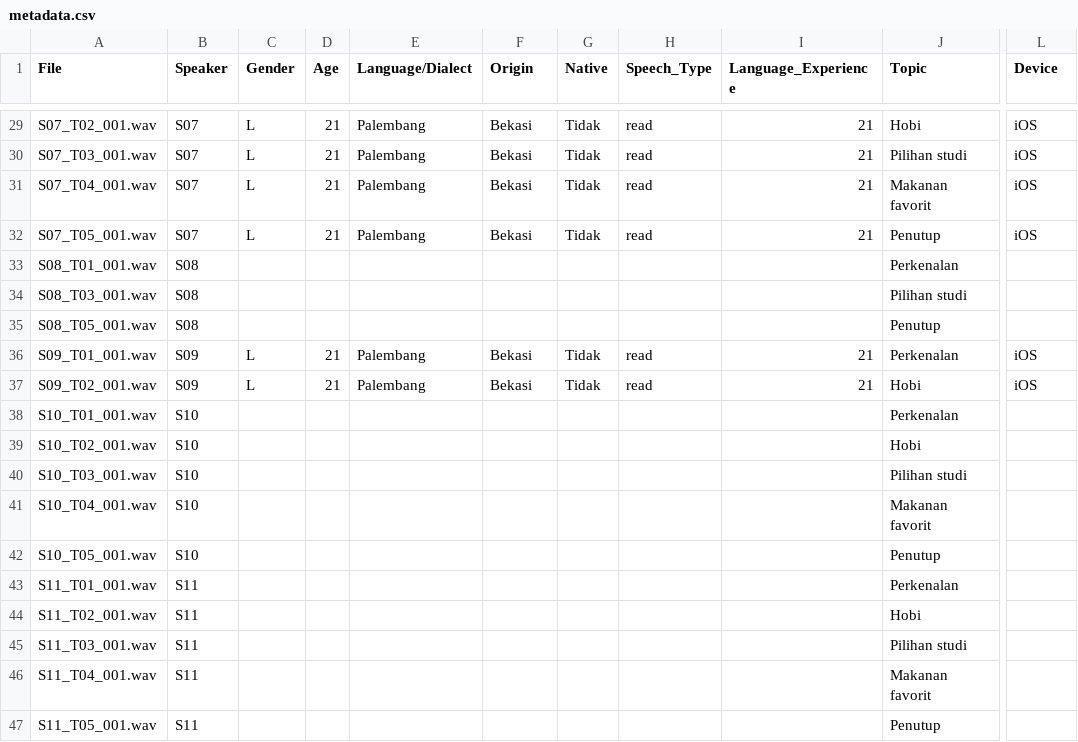
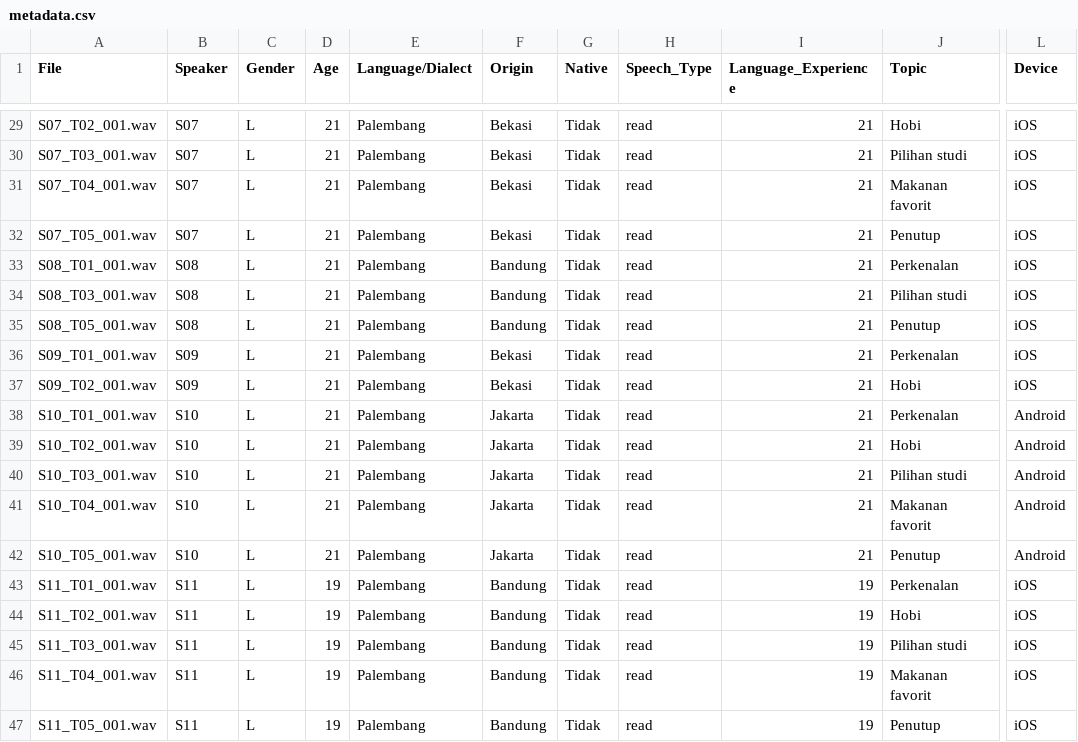
Before and after one commit to aliyahusnaf/TugasBesarSpeech, a CSV file: Korpus_Bahasa_Palembang/metadata/metadata.csv, drawn as a sheet; only a part is shown, gaps mark what is left out; the diff names each change by its address in the sheet, - before the commit and + after, or states it on an @@ line.

Commit message:
feat(metadata): complete speaker details

```diff
--- a/Korpus_Bahasa_Palembang/metadata/metadata.csv
+++ b/Korpus_Bahasa_Palembang/metadata/metadata.csv
-C33:C35 (Gender): (empty)
+C33:C35 (Gender): L
-D33:D35 (Age): (empty)
+D33:D35 (Age): 21
-E33:E35 (Language/Dialect): (empty)
+E33:E35 (Language/Dialect): Palembang
-F33:F35 (Origin): (empty)
+F33:F35 (Origin): Bandung
-G33:G35 (Native): (empty)
+G33:G35 (Native): Tidak
-H33:H35 (Speech_Type): (empty)
+H33:H35 (Speech_Type): read
-I33:I35 (Language_Experience): (empty)
+I33:I35 (Language_Experience): 21
-L33:L35 (Device): (empty)
+L33:L35 (Device): iOS
-C38:C47 (Gender): (empty)
+C38:C47 (Gender): L
-D38:D42 (Age): (empty)
+D38:D42 (Age): 21
-E38:E47 (Language/Dialect): (empty)
+E38:E47 (Language/Dialect): Palembang
-F38:F42 (Origin): (empty)
+F38:F42 (Origin): Jakarta
-G38:G47 (Native): (empty)
+G38:G47 (Native): Tidak
-H38:H47 (Speech_Type): (empty)
+H38:H47 (Speech_Type): read
-I38:I42 (Language_Experience): (empty)
+I38:I42 (Language_Experience): 21
-L38:L42 (Device): (empty)
+L38:L42 (Device): Android
-D43:D47 (Age): (empty)
+D43:D47 (Age): 19
-F43:F47 (Origin): (empty)
+F43:F47 (Origin): Bandung
-I43:I47 (Language_Experience): (empty)
+I43:I47 (Language_Experience): 19
-L43:L47 (Device): (empty)
+L43:L47 (Device): iOS
```
